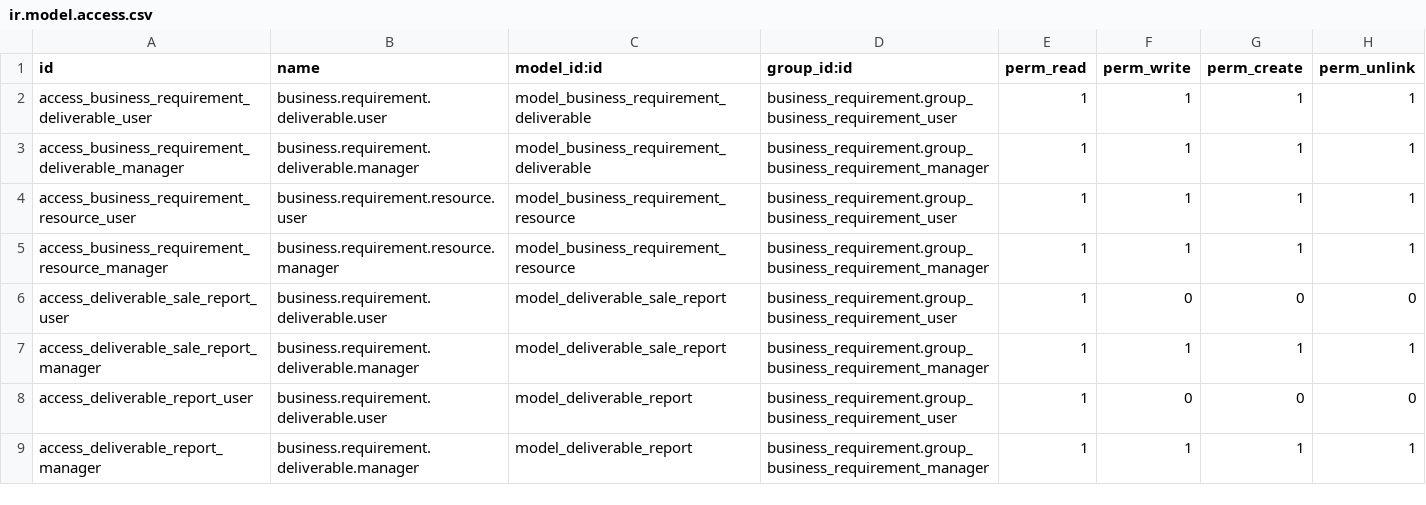
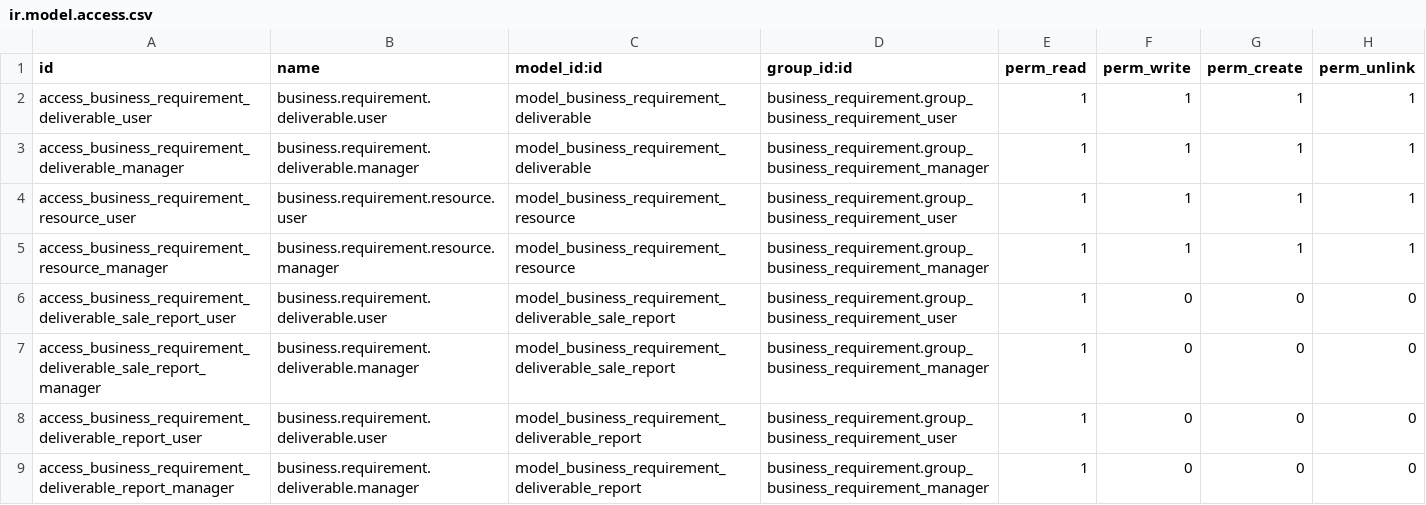
Before and after one commit to OCA/business-requirement, a CSV file: business_requirement_deliverable/security/ir.model.access.csv, drawn as a sheet.

```diff
--- a/business_requirement_deliverable/security/ir.model.access.csv
+++ b/business_requirement_deliverable/security/ir.model.access.csv
@@ -5,5 +5,5 @@ access_business_requirement_resource_user,business.requirement.resource.user,mod
 access_business_requirement_resource_manager,business.requirement.resource.manager,model_business_requirement_resource,business_requirement.group_business_requirement_manager,1,1,1,1
-access_deliverable_sale_report_user,business.requirement.deliverable.user,model_deliverable_sale_report,business_requirement.group_business_requirement_user,1,0,0,0
-access_deliverable_sale_report_manager,business.requirement.deliverable.manager,model_deliverable_sale_report,business_requirement.group_business_requirement_manager,1,1,1,1
-access_deliverable_report_user,business.requirement.deliverable.user,model_deliverable_report,business_requirement.group_business_requirement_user,1,0,0,0
-access_deliverable_report_manager,business.requirement.deliverable.manager,model_deliverable_report,business_requirement.group_business_requirement_manager,1,1,1,1
+access_business_requirement_deliverable_sale_report_user,business.requirement.deliverable.user,model_business_requirement_deliverable_sale_report,business_requirement.group_business_requirement_user,1,0,0,0
+access_business_requirement_deliverable_sale_report_manager,business.requirement.deliverable.manager,model_business_requirement_deliverable_sale_report,business_requirement.group_business_requirement_manager,1,0,0,0
+access_business_requirement_deliverable_report_user,business.requirement.deliverable.user,model_business_requirement_deliverable_report,business_requirement.group_business_requirement_user,1,0,0,0
+access_business_requirement_deliverable_report_manager,business.requirement.deliverable.manager,model_business_requirement_deliverable_report,business_requirement.group_business_requirement_manager,1,0,0,0
```
Also changed, not shown: business_requirement_deliverable_cost/security/ir.model.access.csv, 7 other files.
